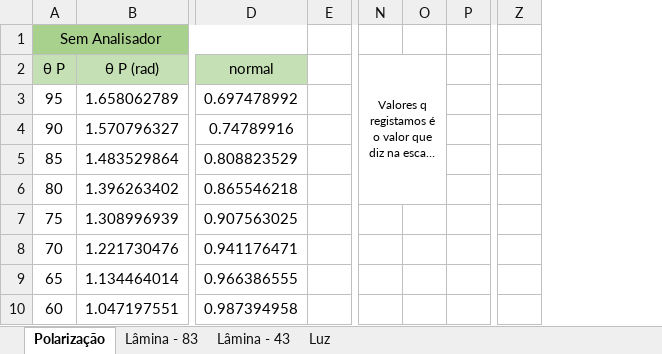
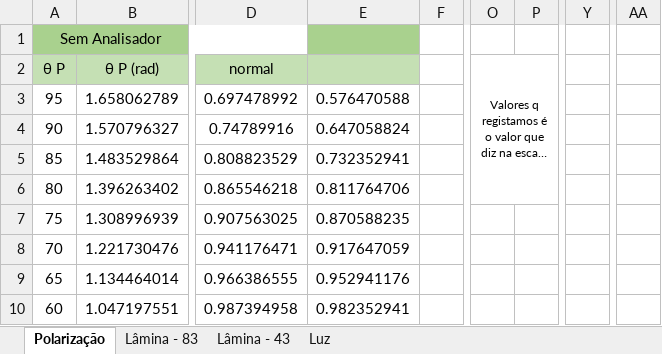
Before and after one commit to sergisousa/LABSFISICAIII, an Excel workbook: EXP 9/T9.xlsx, sheet Polarização, drawn as a sheet; only a part is shown, gaps mark what is left out; long unchanged cells end in …; values as stored, in another font and other column widths than the file's, no borders; charts and pictures not drawn; removed rows and columns are numbered as before the commit, all else as after; the diff names each change by its address in the sheet, - before the commit and + after, or states it on an @@ line.

```diff
--- a/EXP 9/T9.xlsx (sheet Polarização)
+++ b/EXP 9/T9.xlsx (sheet Polarização)
+column E, rows 3-10: 0.576470588 | 0.647058824 | 0.732352941 | 0.811764706 | 0.870588235 | 0.917647059 | 0.952941176 | 0.982352941
-column O, empty
+column Y, empty
-column Z, empty
+column AA, empty
-N2:O6 merged
+O2:P6 merged
```
Also changed, not shown: sheet Lâmina - 83, formulas that keep their value, charts or pictures, 1 other file.
